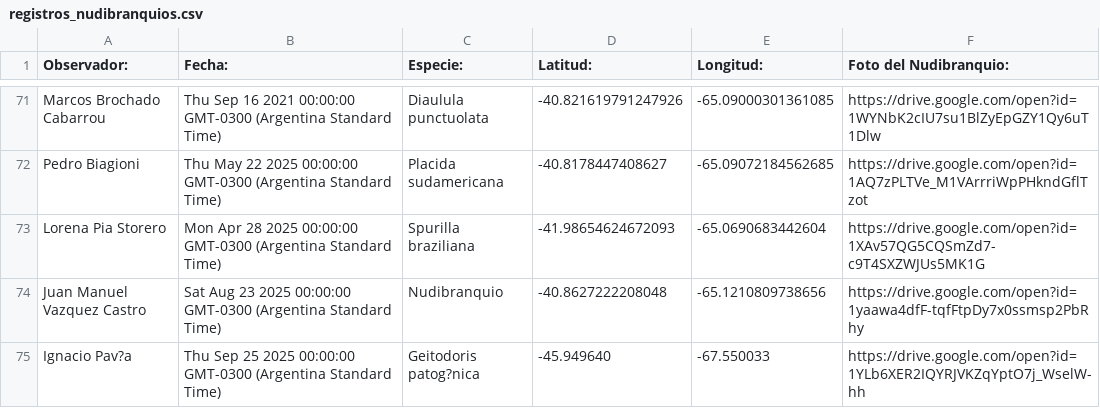
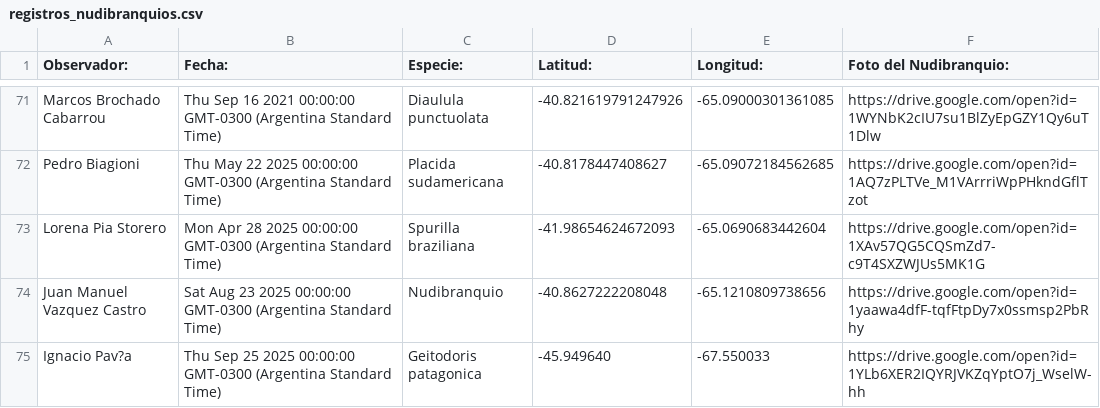
Before and after one commit to NudiArg/MapaNudiArg, a CSV file: registros_nudibranquios.csv, drawn as a sheet; only a part is shown, gaps mark what is left out.

Commit message:
Actualización automática desde Google Sheets

```diff
--- a/registros_nudibranquios.csv
+++ b/registros_nudibranquios.csv
@@ -74,2 +74,2 @@ Lorena Pia Storero,Mon Apr 28 2025 00:00:00 GMT-0300 (Argentina Standard Time),S
 Juan Manuel Vazquez Castro,Sat Aug 23 2025 00:00:00 GMT-0300 (Argentina Standard Time),Nudibranquio,-40.8627222208048,-65.1210809738656,https://drive.google.com/open?id=1yaawa4dfF-tqfFtpDy7x0ssmsp2PbRhy
-Ignacio Pav?a,Thu Sep 25 2025 00:00:00 GMT-0300 (Argentina Standard Time),Geitodoris patog?nica,-45.949640,-67.550033,https://drive.google.com/open?id=1YLb6XER2IQYRJVKZqYptO7j_WselW-hh
+Ignacio Pav?a,Thu Sep 25 2025 00:00:00 GMT-0300 (Argentina Standard Time),Geitodoris patagonica,-45.949640,-67.550033,https://drive.google.com/open?id=1YLb6XER2IQYRJVKZqYptO7j_WselW-hh
```
